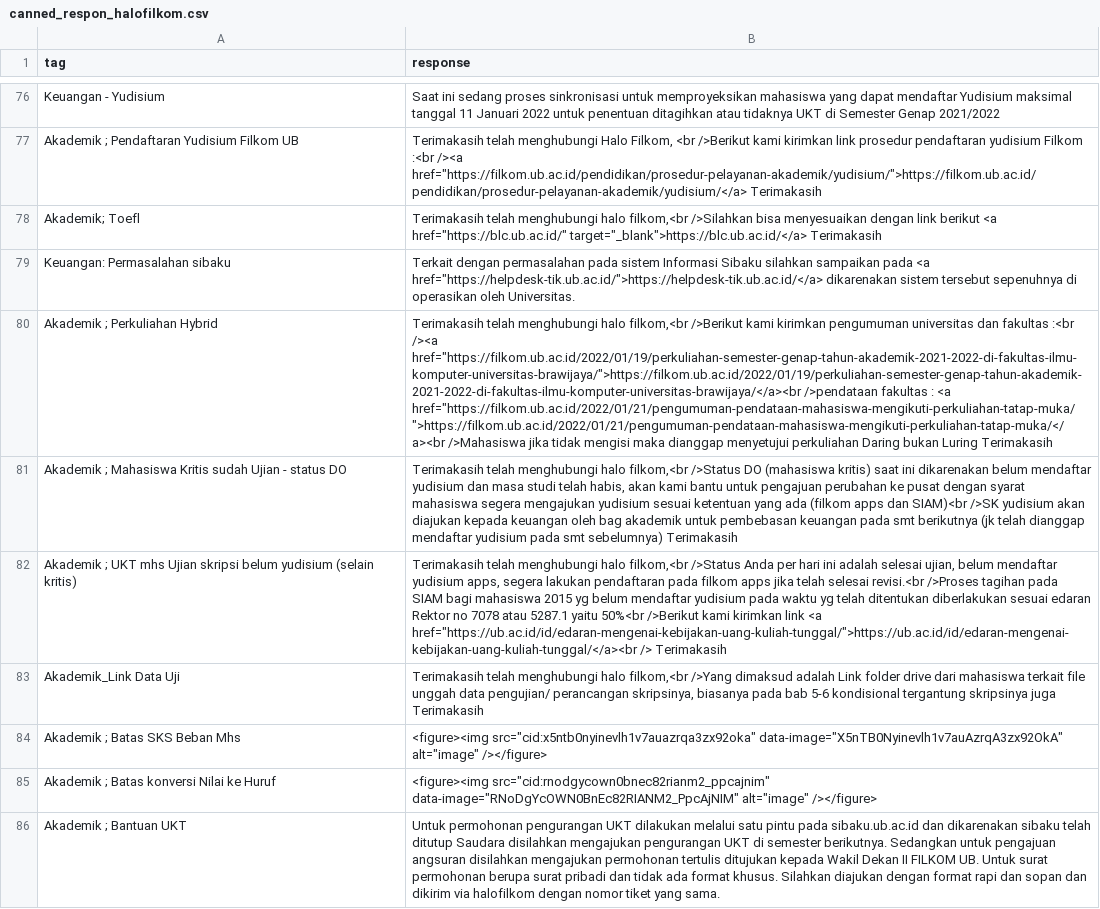
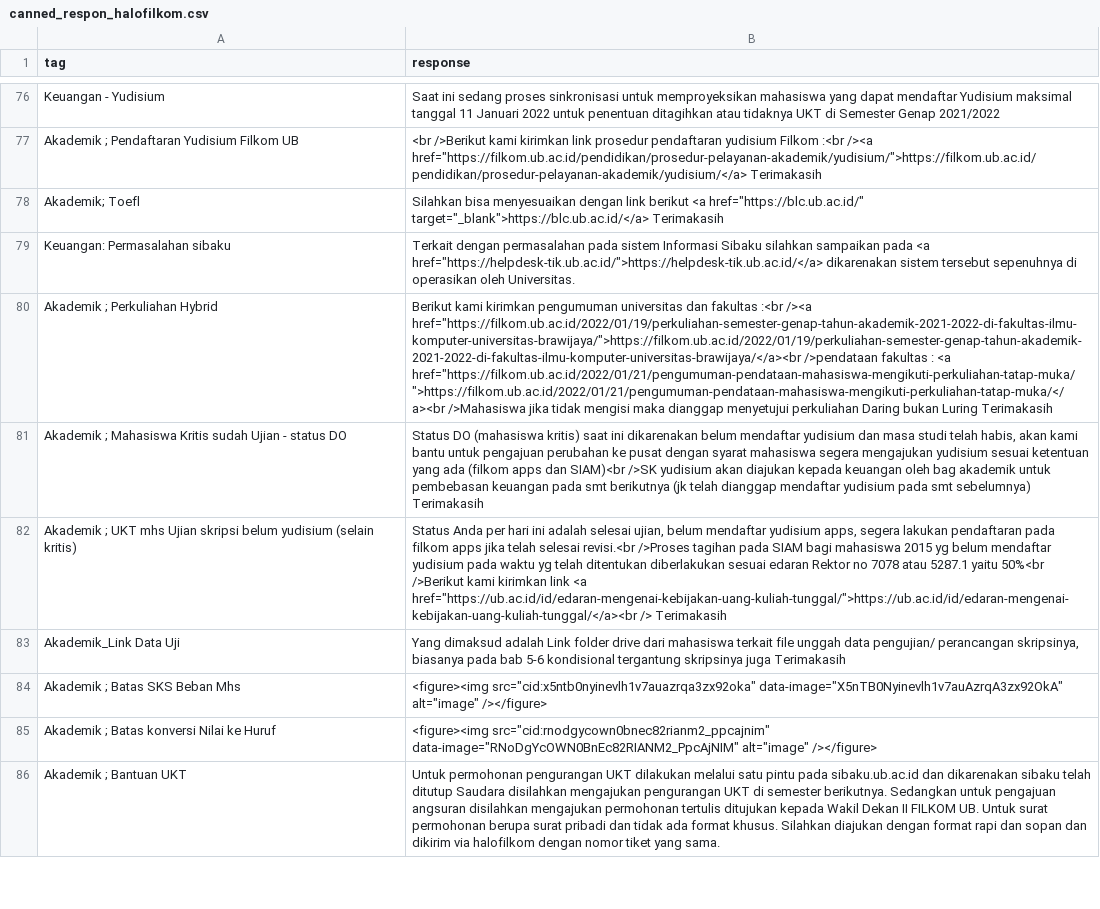
Before and after one commit to AndiAlifs/chatbot_filkom, a CSV file: canned_respon_halofilkom.csv, drawn as a sheet; only a part is shown, gaps mark what is left out; the diff covers the shown part only; the diff names each change by its address in the sheet, - before the commit and + after, or states it on an @@ line.

```diff
--- a/canned_respon_halofilkom.csv
+++ b/canned_respon_halofilkom.csv
-B77 (response): Terimakasih telah menghubungi Halo Filkom, <br />Berikut…
+B77 (response): <br />Berikut…
-B78 (response): Terimakasih telah menghubungi halo filkom,<br />Silahkan bisa menyesuaikan…
+B78 (response): Silahkan bisa menyesuaikan…
-B80 (response): Terimakasih telah menghubungi halo filkom,<br />Berikut kami kirimkan…
+B80 (response): Berikut kami kirimkan…
-B81 (response): Terimakasih telah menghubungi halo filkom,<br />Status DO (mahasiswa…
+B81 (response): Status DO (mahasiswa…
-B82 (response): Terimakasih telah menghubungi halo filkom,<br />Status Anda per…
+B82 (response): Status Anda per…
-B83 (response): Terimakasih telah menghubungi halo filkom,<br />Yang dimaksud adalah…
+B83 (response): Yang dimaksud adalah…
```
Also changed, not shown: 53 edited cells elsewhere in this file.
